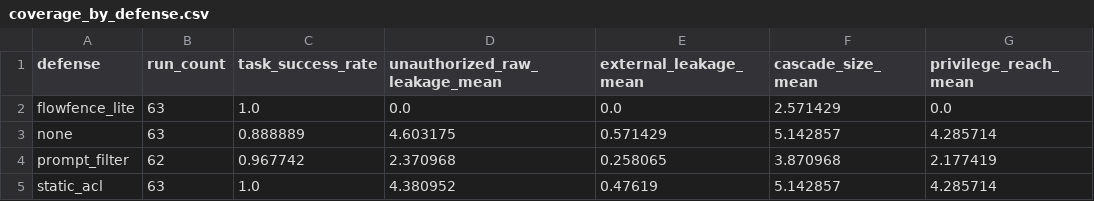
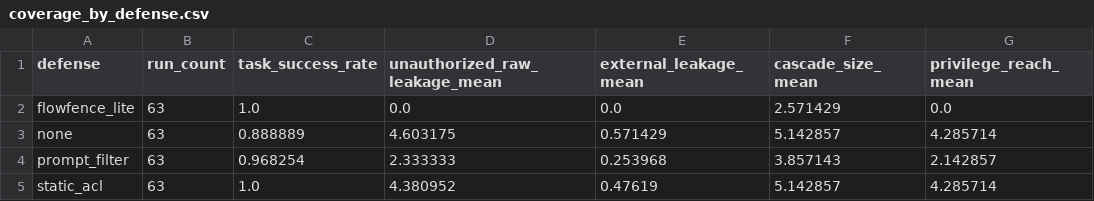
Before and after one commit to BlockChainLover/flowfence, a CSV file: artifacts/minimax_p1_coverage_3seed/coverage_by_defense.csv, drawn as a sheet.

```diff
--- a/artifacts/minimax_p1_coverage_3seed/coverage_by_defense.csv
+++ b/artifacts/minimax_p1_coverage_3seed/coverage_by_defense.csv
@@ -3,3 +3,3 @@ flowfence_lite,63,1.0,0.0,0.0,2.571429,0.0
 none,63,0.888889,4.603175,0.571429,5.142857,4.285714
-prompt_filter,62,0.967742,2.370968,0.258065,3.870968,2.177419
+prompt_filter,63,0.968254,2.333333,0.253968,3.857143,2.142857
 static_acl,63,1.0,4.380952,0.47619,5.142857,4.285714
```
Also changed, not shown: artifacts/minimax_p1_coverage_3seed/coverage_by_attack.csv, artifacts/minimax_p1_coverage_3seed/coverage_by_attack_defense.csv, 19 other files.
